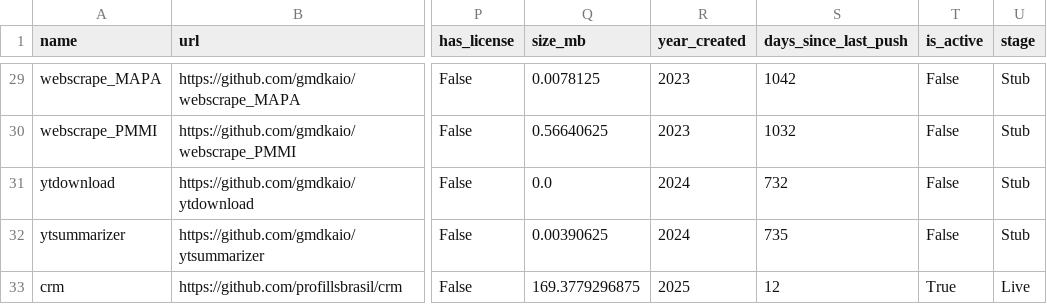
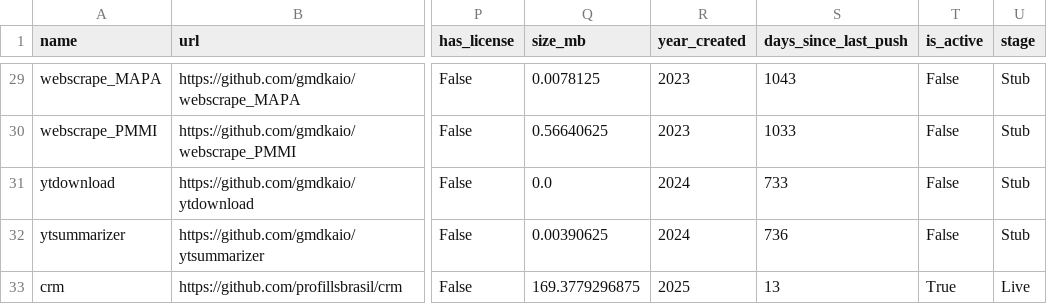
Before and after one commit to ShashwatEv/github-analytics-dashboard, a CSV file: data/github_repos_clean.csv, drawn as a sheet; only a part is shown, gaps mark what is left out; the diff covers the shown part only; the diff names each change by its address in the sheet, - before the commit and + after, or states it on an @@ line.

```diff
--- a/data/github_repos_clean.csv
+++ b/data/github_repos_clean.csv
-S29 (days_since_last_push): 1042
+S29 (days_since_last_push): 1043
-S30 (days_since_last_push): 1032
+S30 (days_since_last_push): 1033
-S31 (days_since_last_push): 732
+S31 (days_since_last_push): 733
-S32 (days_since_last_push): 735
+S32 (days_since_last_push): 736
-S33 (days_since_last_push): 12
+S33 (days_since_last_push): 13
```
Also changed, not shown: 32 edited cells elsewhere in this file, 1 other file.
